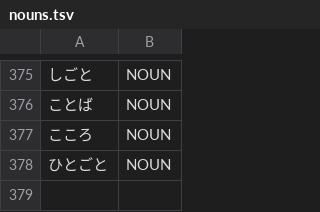
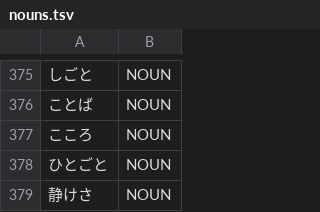
Before and after one commit to aitytech/suzume, a TSV file: data/core/nouns.tsv, drawn as a sheet; only a part is shown, gaps mark what is left out; the diff names each change by its address in the sheet, - before the commit and + after, or states it on an @@ line.

Commit message:
fix(analysis): bound the nominalizer sa with a copula as well
The adjective-stem candidate before the nominalizer さ required the mora after
it to be a particle, a symbol or the end of the run. A copula was not on that
list, so うれしさだ had no adjective stem in the lattice at all and fell apart
into single morae. The nominalizer closes a noun, and だ/です predicate over a
nominal, so a copula bounds it exactly as a particle does.

静けさ is registered in the core dictionary instead: its base 静けし is a
classical adjective with no modern い form, so the productive stem+さ rule has
nothing to reconstruct and the derived noun has to be lexical evidence.

```diff
--- a/data/core/nouns.tsv
+++ b/data/core/nouns.tsv
+row 379: 静けさ | NOUN
```
Also changed, not shown: 4 other files.
